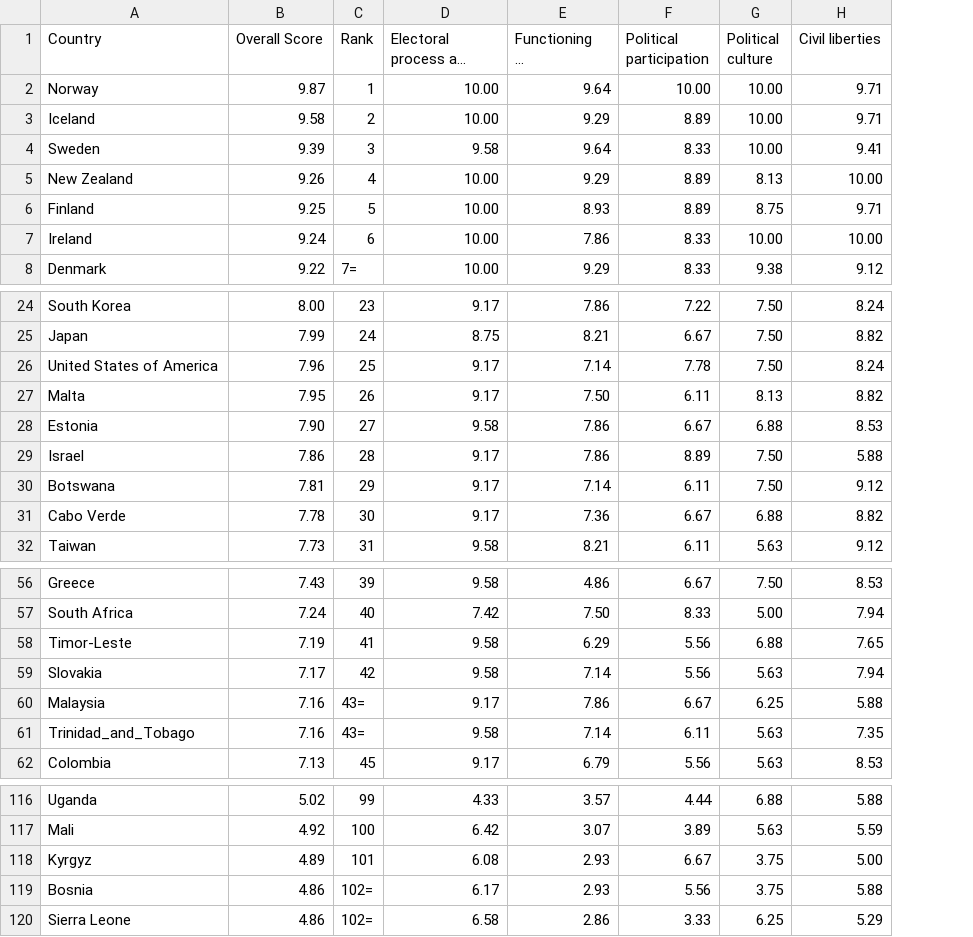
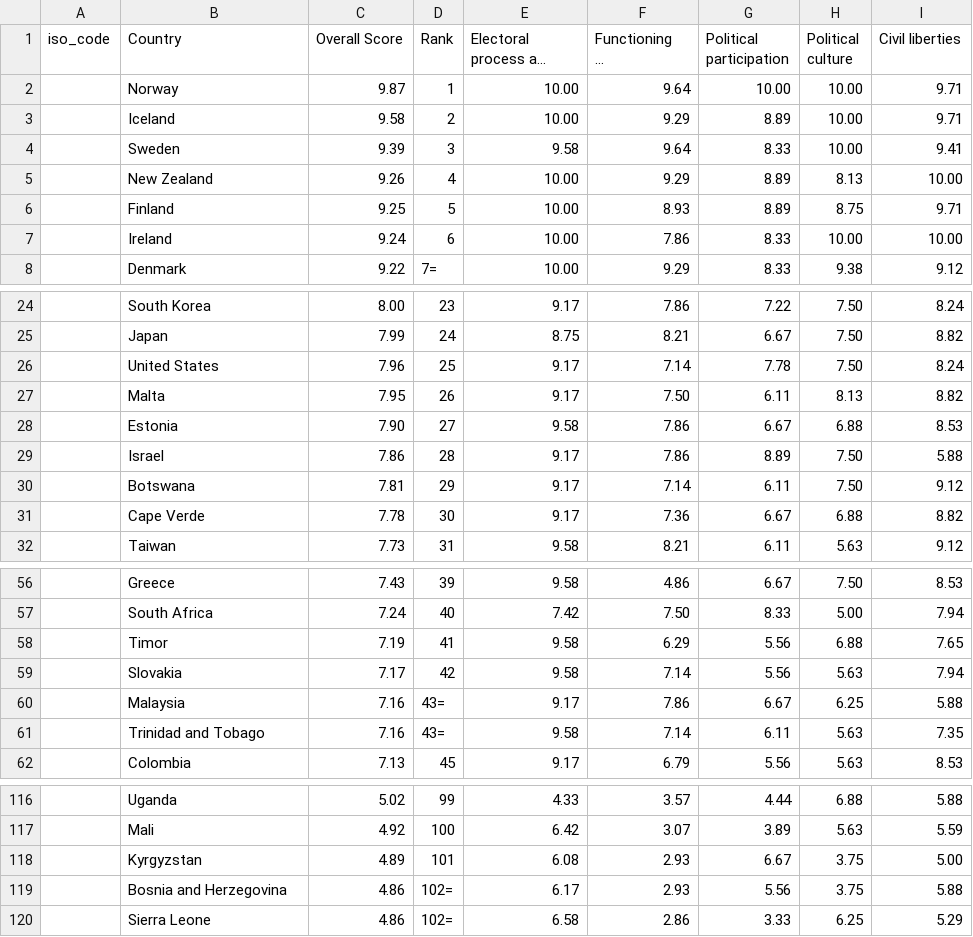
Before and after one commit to Barrywww/covid_predict-1, a CSV file: data/democracy_index.csv, drawn as a sheet; only a part is shown, gaps mark what is left out; long unchanged cells end in …; addresses are those after the commit; the diff covers the shown part only; the diff names each change by its address in the sheet, - before the commit and + after, or states it on an @@ line.

```diff
--- a/data/democracy_index.csv
+++ b/data/democracy_index.csv
+column A (iso_code), empty
-B26 (Country): United States of America
+B26 (Country): United States
-B31 (Country): Cabo Verde
+B31 (Country): Cape Verde
-B58 (Country): Timor-Leste
+B58 (Country): Timor
-B61 (Country): Trinidad_and_Tobago
+B61 (Country): Trinidad and Tobago
-B118 (Country): Kyrgyz
+B118 (Country): Kyrgyzstan
-B119 (Country): Bosnia
+B119 (Country): Bosnia and Herzegovina
```
Also changed, not shown: 2 edited cells elsewhere in this file, 2 other files.
